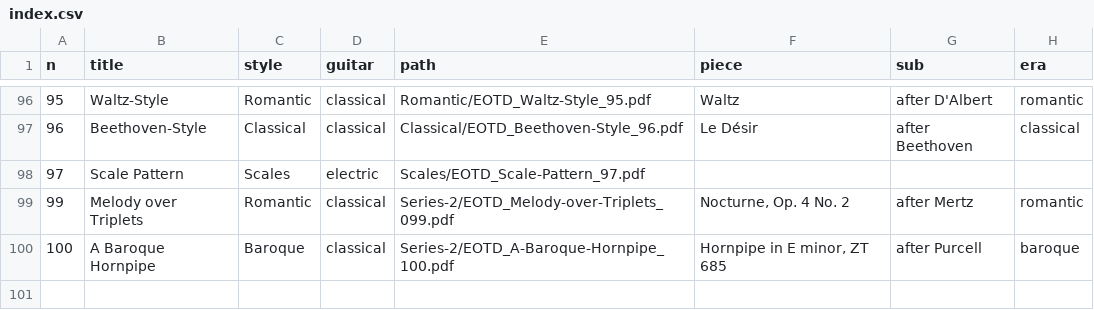
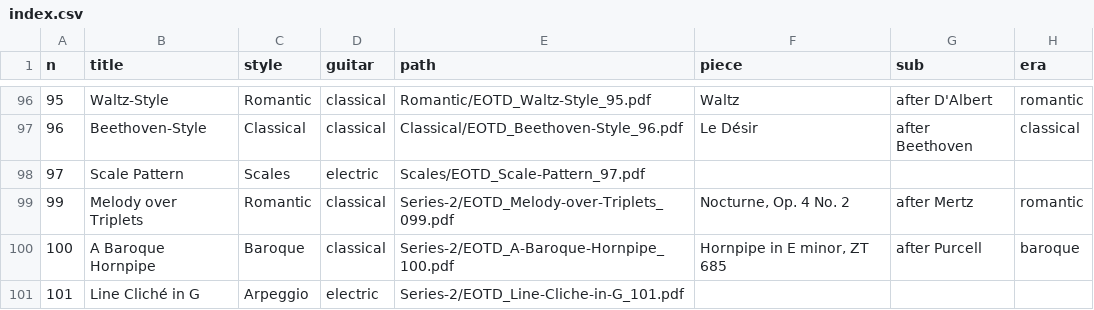
Before and after one commit to MateCocido-Guitar/guitar-daily-exercises, a CSV file: index.csv, drawn as a sheet; only a part is shown, gaps mark what is left out.

Commit message:
Add exercise 101 (Line Cliché in G) PDF and index entry

```diff
--- a/index.csv
+++ b/index.csv
@@ -100 +100,2 @@ n,title,style,guitar,path,piece,sub,era
 100,A Baroque Hornpipe,Baroque,classical,Series-2/EOTD_A-Baroque-Hornpipe_100.pdf,"Hornpipe in E minor, ZT 685",after Purcell,baroque
+101,Line Cliché in G,Arpeggio,electric,Series-2/EOTD_Line-Cliche-in-G_101.pdf,,,
```
Also changed, not shown: 3 other files.
